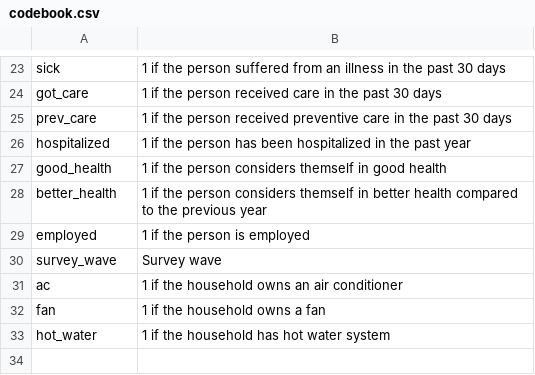
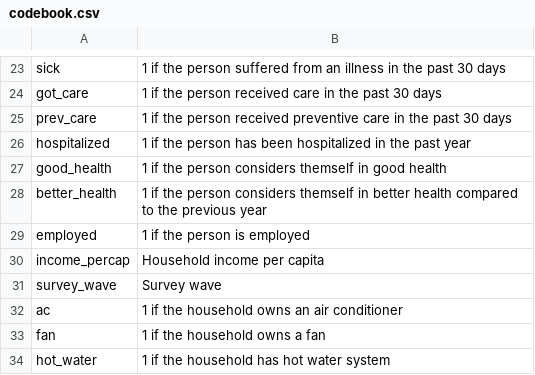
Before and after one commit to aquijanoruiz/Weather_HealthPerception, a CSV file: data/codebook.csv, drawn as a sheet; only a part is shown, gaps mark what is left out; the diff names each change by its address in the sheet, - before the commit and + after, or states it on an @@ line.

Commit message:
Added income_percap

```diff
--- a/data/codebook.csv
+++ b/data/codebook.csv
+row 30: income_percap | Household income per capita
```
